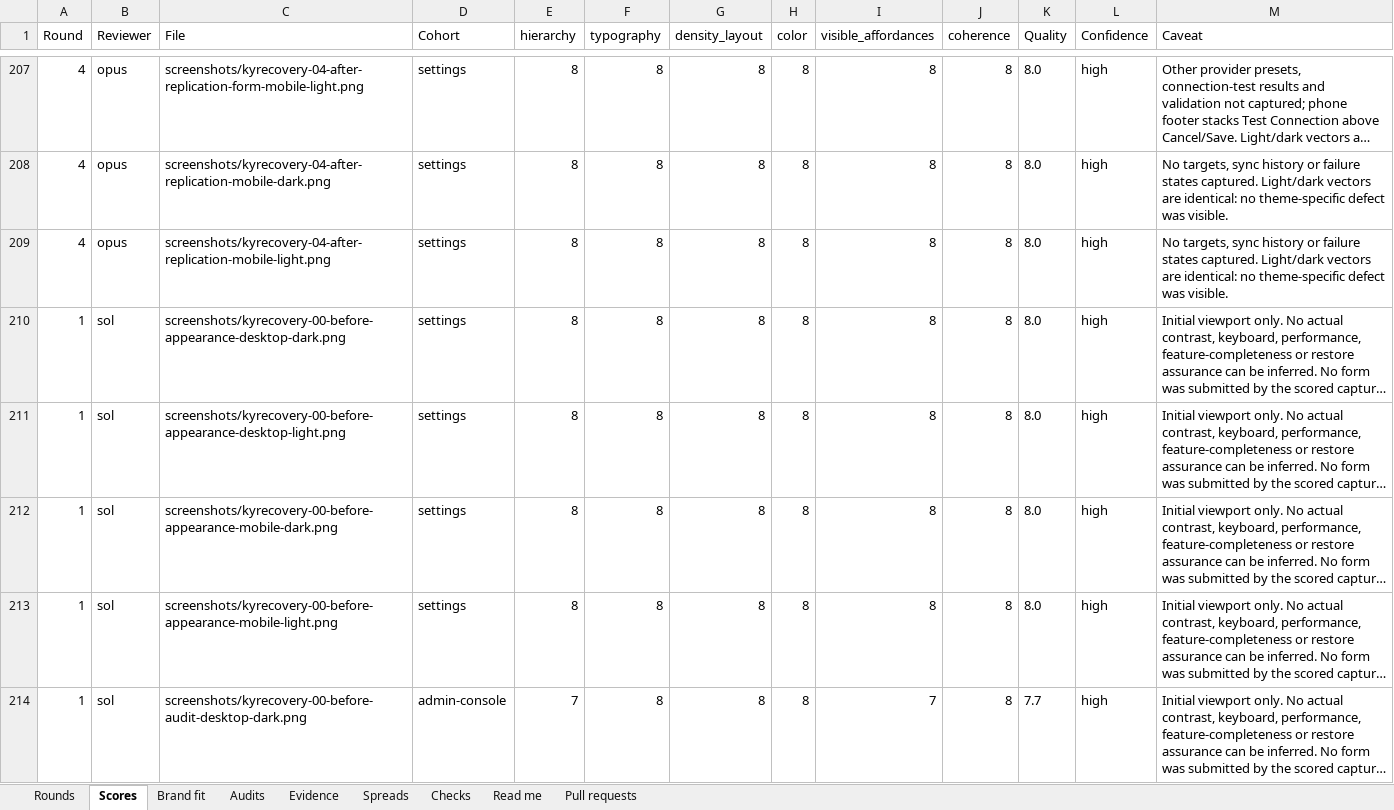
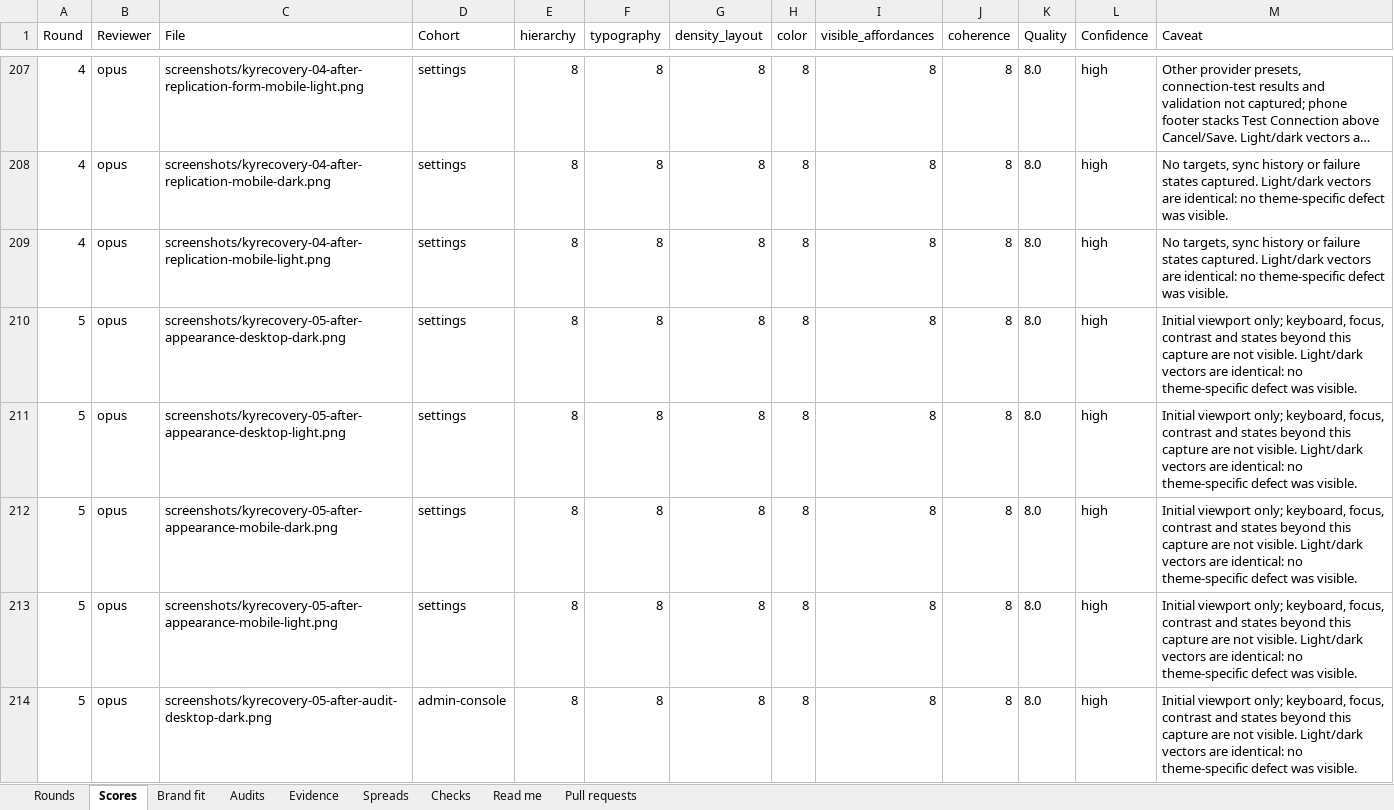
Before and after one commit to Busnes-app/KyRecovery-server, an Excel workbook: docs/ui-recovery-eight/KyRecovery-Council.xlsx, sheet Scores, drawn as a sheet; only a part is shown, gaps mark what is left out; the shorter side is filled out with more unchanged rows; long unchanged cells end in …; values as stored, in another font and other column widths than the file's, no borders; the diff covers the shown part only; the diff names each change by its address in the sheet, - before the commit and + after, or states it on an @@ line.

Commit message:
record owner acceptance of recovery UI
Preserve round five raw scores and the remaining reviewer disagreement, record the explicit owner progression decision, and export all five rounds. Leave Gemini unused and stop further Recovery design iteration.

```diff
--- a/docs/ui-recovery-eight/KyRecovery-Council.xlsx (sheet Scores)
+++ b/docs/ui-recovery-eight/KyRecovery-Council.xlsx (sheet Scores)
+row 210: 5 | opus | screenshots/kyrecovery-05-after-appearance-desktop-dark.png | settings | 8 | 8 | 8 | 8 | 8 | 8 | 8.0 | high | Initial viewport only; keyboard, focus, contrast and states beyond this capture are not visible. Light/dark vectors are identical: no theme-specific defect was visible.
+row 211: 5 | opus | screenshots/kyrecovery-05-after-appearance-desktop-light.png | settings | 8 | 8 | 8 | 8 | 8 | 8 | 8.0 | high | Initial viewport only; keyboard, focus, contrast and states beyond this capture are not visible. Light/dark vectors are identical: no theme-specific defect was visible.
+row 212: 5 | opus | screenshots/kyrecovery-05-after-appearance-mobile-dark.png | settings | 8 | 8 | 8 | 8 | 8 | 8 | 8.0 | high | Initial viewport only; keyboard, focus, contrast and states beyond this capture are not visible. Light/dark vectors are identical: no theme-specific defect was visible.
+row 213: 5 | opus | screenshots/kyrecovery-05-after-appearance-mobile-light.png | settings | 8 | 8 | 8 | 8 | 8 | 8 | 8.0 | high | Initial viewport only; keyboard, focus, contrast and states beyond this capture are not visible. Light/dark vectors are identical: no theme-specific defect was visible.
+row 214: 5 | opus | screenshots/kyrecovery-05-after-audit-desktop-dark.png | admin-console | 8 | 8 | 8 | 8 | 8 | 8 | 8.0 | high | Initial viewport only; keyboard, focus, contrast and states beyond this capture are not visible. Light/dark vectors are identical: no theme-specific defect was visible.
```
Also changed, not shown: 99 added rows elsewhere in this sheet, sheet Spreads, sheet Brand fit, sheet Evidence, sheet Rounds, sheet Checks, sheet Audits, 1 more sheet, 12 other files.
